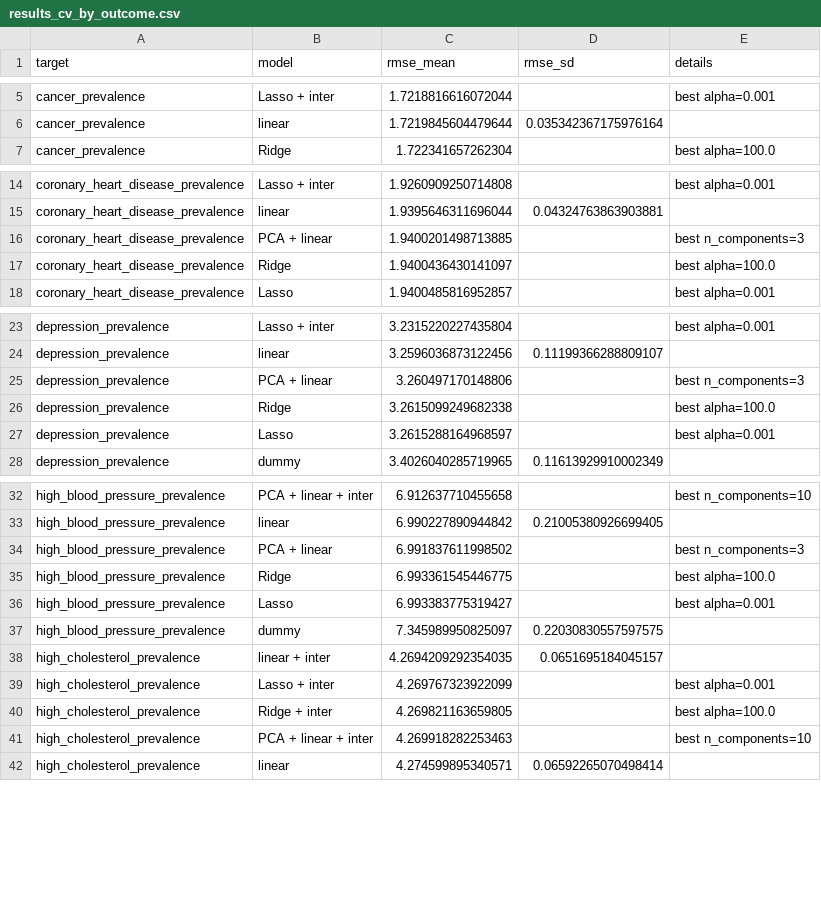
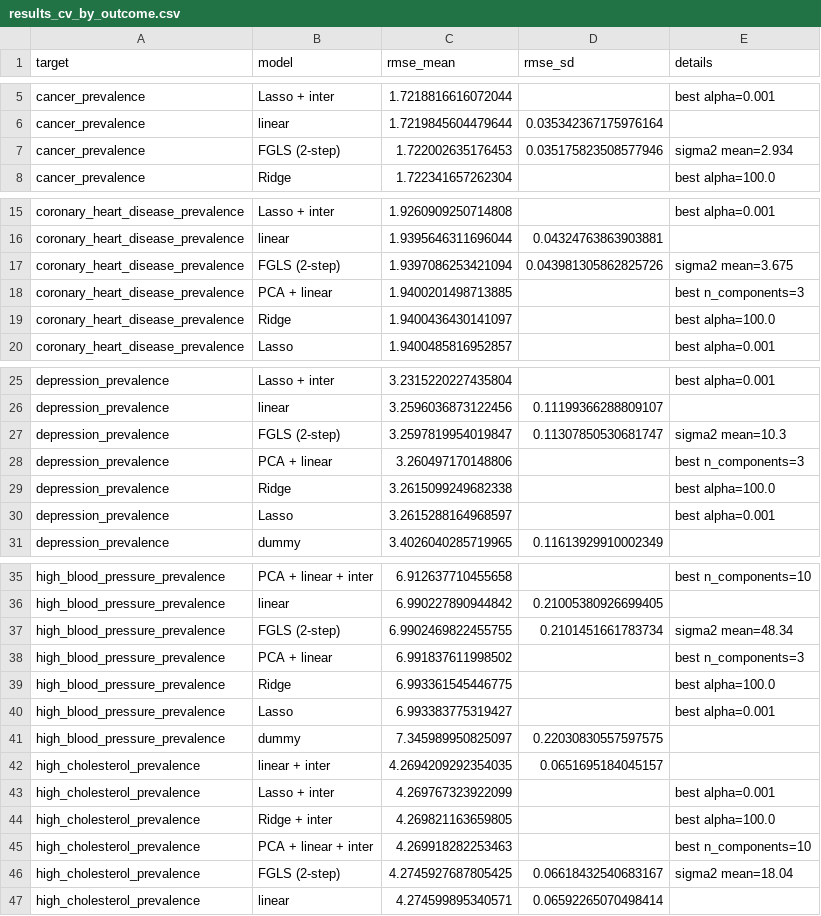
Before and after one commit to Erdos-Projects/fall-2025-walkability-and-health, a CSV file: models/model_evaluation/results_cv_by_outcome.csv, drawn as a sheet; only a part is shown, gaps mark what is left out; the diff covers the shown part only; the diff names each change by its address in the sheet, - before the commit and + after, or states it on an @@ line.

```diff
--- a/models/model_evaluation/results_cv_by_outcome.csv
+++ b/models/model_evaluation/results_cv_by_outcome.csv
+row 7: cancer_prevalence | FGLS (2-step) | 1.722002635176453 | 0.035175823508577946 | sigma2 mean=2.934
+row 17: coronary_heart_disease_prevalence | FGLS (2-step) | 1.9397086253421094 | 0.043981305862825726 | sigma2 mean=3.675
+row 27: depression_prevalence | FGLS (2-step) | 3.2597819954019847 | 0.11307850530681747 | sigma2 mean=10.3
+row 37: high_blood_pressure_prevalence | FGLS (2-step) | 6.9902469822455755 | 0.2101451661783734 | sigma2 mean=48.34
+row 46: high_cholesterol_prevalence | FGLS (2-step) | 4.2745927687805425 | 0.06618432540683167 | sigma2 mean=18.04
```
Also changed, not shown: 1 added row elsewhere in this file, 1 other file.
